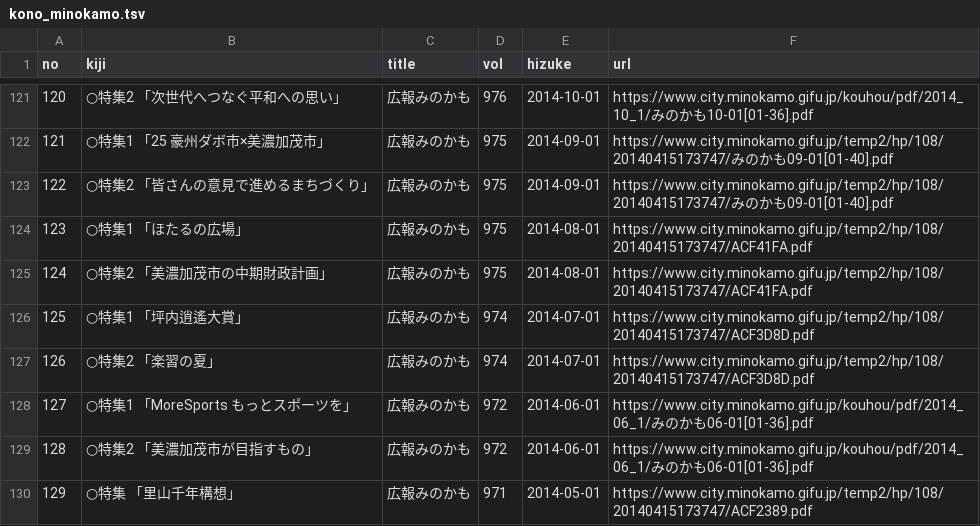
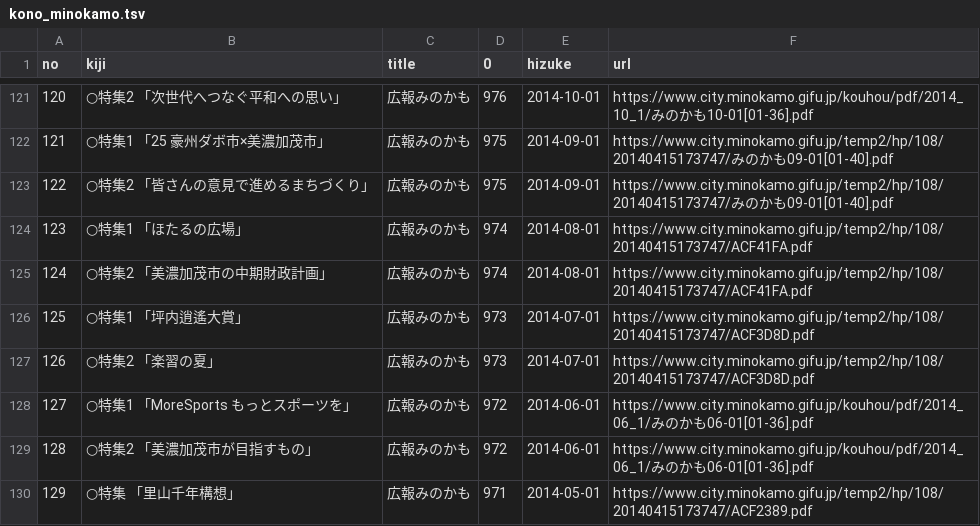
Before and after one commit to Matsunotakanori/kyodo_shiryo.github.io, a TSV file: _data/kono_minokamo.tsv, drawn as a sheet; only a part is shown, gaps mark what is left out; the diff names each change by its address in the sheet, - before the commit and + after, or states it on an @@ line.

Commit message:
Add files via upload

```diff
--- a/_data/kono_minokamo.tsv
+++ b/_data/kono_minokamo.tsv
-D1: vol
+D1: 0
-D124:D125 (0): 975
+D124:D125 (0): 974
-D126:D127 (0): 974
+D126:D127 (0): 973
```
